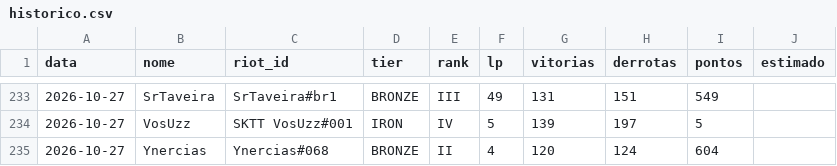
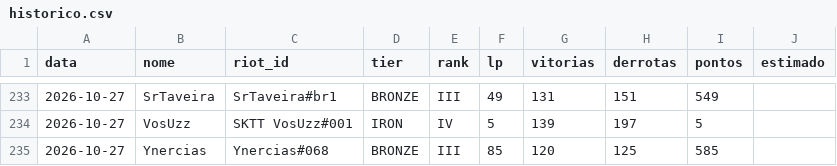
Before and after one commit to andryll/cblow-sktenis-tatuapellion, a CSV file: dados/historico.csv, drawn as a sheet; only a part is shown, gaps mark what is left out.

```diff
--- a/dados/historico.csv
+++ b/dados/historico.csv
@@ -234,2 +234,2 @@ data,nome,riot_id,tier,rank,lp,vitorias,derrotas,pontos,estimado
 2026-10-27,VosUzz,SKTT VosUzz#001,IRON,IV,5,139,197,5,
-2026-10-27,Ynercias,Ynercias#068,BRONZE,II,4,120,124,604,
+2026-10-27,Ynercias,Ynercias#068,BRONZE,III,85,120,125,585,
```
Also changed, not shown: 2 other files.
